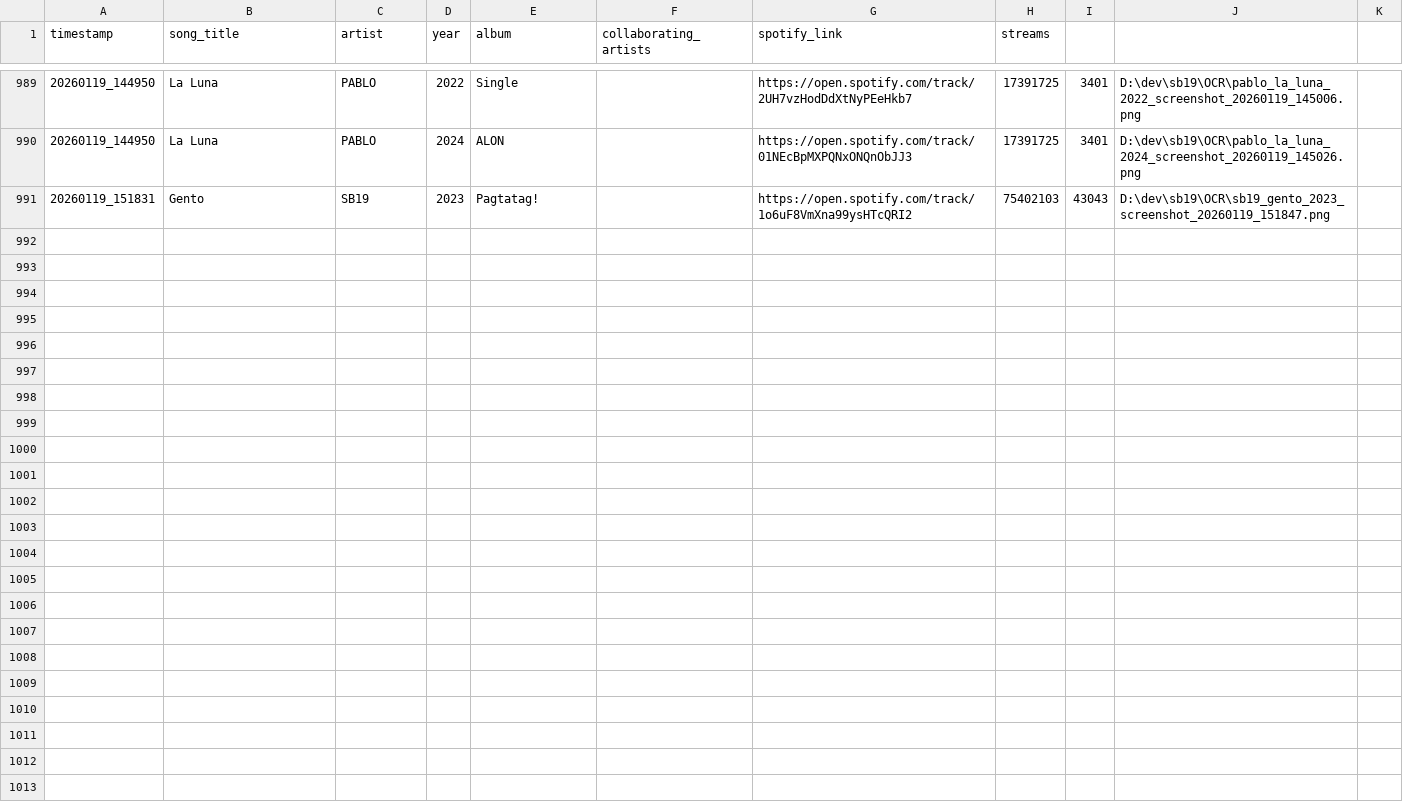
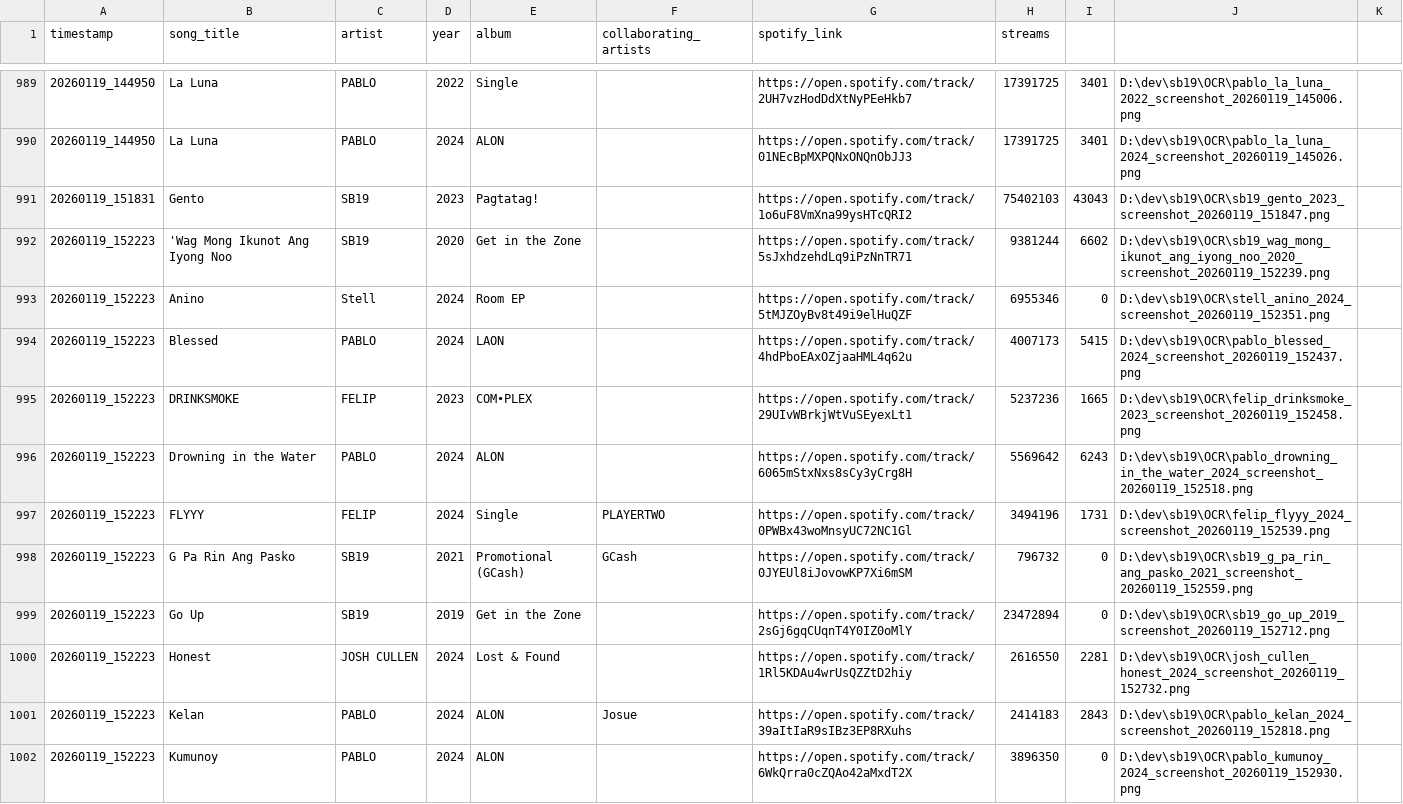
Before and after one commit to ecaps24/sb19-analytics, a CSV file: sb19_streams_results.csv, drawn as a sheet; only a part is shown, gaps mark what is left out; the diff covers the shown part only.

```diff
--- a/sb19_streams_results.csv
+++ b/sb19_streams_results.csv
@@ -991 +991,12 @@ timestamp,song_title,artist,year,album,collaborating_artists,spotify_link,stream
 20260119_151831,Gento,SB19,2023,Pagtatag!,,https://open.spotify.com/track/1o6uF8VmXna99ysHTcQRI2,75402103,43043,D:\dev\sb19\OCR\sb19_gento_2023_screenshot_20260119_151847.png
+20260119_152223,'Wag Mong Ikunot Ang Iyong Noo,SB19,2020,Get in the Zone,,https://open.spotify.com/track/5sJxhdzehdLq9iPzNnTR71,9381244,6602,D:\dev\sb19\OCR\sb19_wag_mong_ikunot_ang_iyong_noo_2020_screenshot_20260119_152239.png
+20260119_152223,Anino,Stell,2024,Room EP,,https://open.spotify.com/track/5tMJZOyBv8t49i9elHuQZF,6955346,0,D:\dev\sb19\OCR\stell_anino_2024_screenshot_20260119_152351.png
+20260119_152223,Blessed,PABLO,2024,LAON,,https://open.spotify.com/track/4hdPboEAxOZjaaHML4q62u,4007173,5415,D:\dev\sb19\OCR\pablo_blessed_2024_screenshot_20260119_152437.png
+20260119_152223,DRINKSMOKE,FELIP,2023,COM•PLEX,,https://open.spotify.com/track/29UIvWBrkjWtVuSEyexLt1,5237236,1665,D:\dev\sb19\OCR\felip_drinksmoke_2023_screenshot_20260119_152458.png
+20260119_152223,Drowning in the Water,PABLO,2024,ALON,,https://open.spotify.com/track/6065mStxNxs8sCy3yCrg8H,5569642,6243,D:\dev\sb19\OCR\pablo_drowning_in_the_water_2024_screenshot_20260119_152518.png
+20260119_152223,FLYYY,FELIP,2024,Single,PLAYERTWO,https://open.spotify.com/track/0PWBx43woMnsyUC72NC1Gl,3494196,1731,D:\dev\sb19\OCR\felip_flyyy_2024_screenshot_20260119_152539.png
+20260119_152223,G Pa Rin Ang Pasko,SB19,2021,Promotional (GCash),GCash,https://open.spotify.com/track/0JYEUl8iJovowKP7Xi6mSM,796732,0,D:\dev\sb19\OCR\sb19_g_pa_rin_ang_pasko_2021_screenshot_20260119_152559.png
+20260119_152223,Go Up,SB19,2019,Get in the Zone,,https://open.spotify.com/track/2sGj6gqCUqnT4Y0IZ0oMlY,23472894,0,D:\dev\sb19\OCR\sb19_go_up_2019_screenshot_20260119_152712.png
+20260119_152223,Honest,JOSH CULLEN,2024,Lost & Found,,https://open.spotify.com/track/1Rl5KDAu4wrUsQZZtD2hiy,2616550,2281,D:\dev\sb19\OCR\josh_cullen_honest_2024_screenshot_20260119_152732.png
+20260119_152223,Kelan,PABLO,2024,ALON,Josue,https://open.spotify.com/track/39aItIaR9sIBz3EP8RXuhs,2414183,2843,D:\dev\sb19\OCR\pablo_kelan_2024_screenshot_20260119_152818.png
+20260119_152223,Kumunoy,PABLO,2024,ALON,,https://open.spotify.com/track/6WkQrra0cZQAo42aMxdT2X,3896350,0,D:\dev\sb19\OCR\pablo_kumunoy_2024_screenshot_20260119_152930.png
```
Also changed, not shown: 10 added rows elsewhere in this file.
